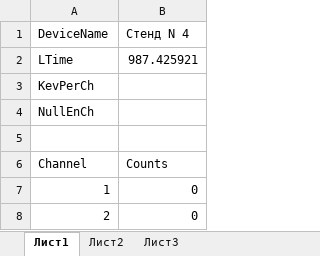
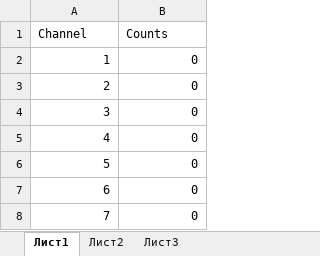
Before and after one commit to ajlekcahdp4/general-physics-labs, an Excel workbook: quantum-physics/5-5/na22.xlsx, sheet Лист1, drawn as a sheet; only a part is shown; the shorter side is filled out with more unchanged rows; values as stored, in another font and other column widths than the file's, no borders; the diff names each change by its address in the sheet, - before the commit and + after, or states it on an @@ line.

```diff
--- a/quantum-physics/5-5/na22.xlsx (sheet Лист1)
+++ b/quantum-physics/5-5/na22.xlsx (sheet Лист1)
-row 1: DeviceName | Стенд N 4
-row 2: LTime | 987.425921
-row 3: KevPerCh
-row 4: NullEnCh
-row 5: (empty)
```
Also changed, not shown: 7 other files.
